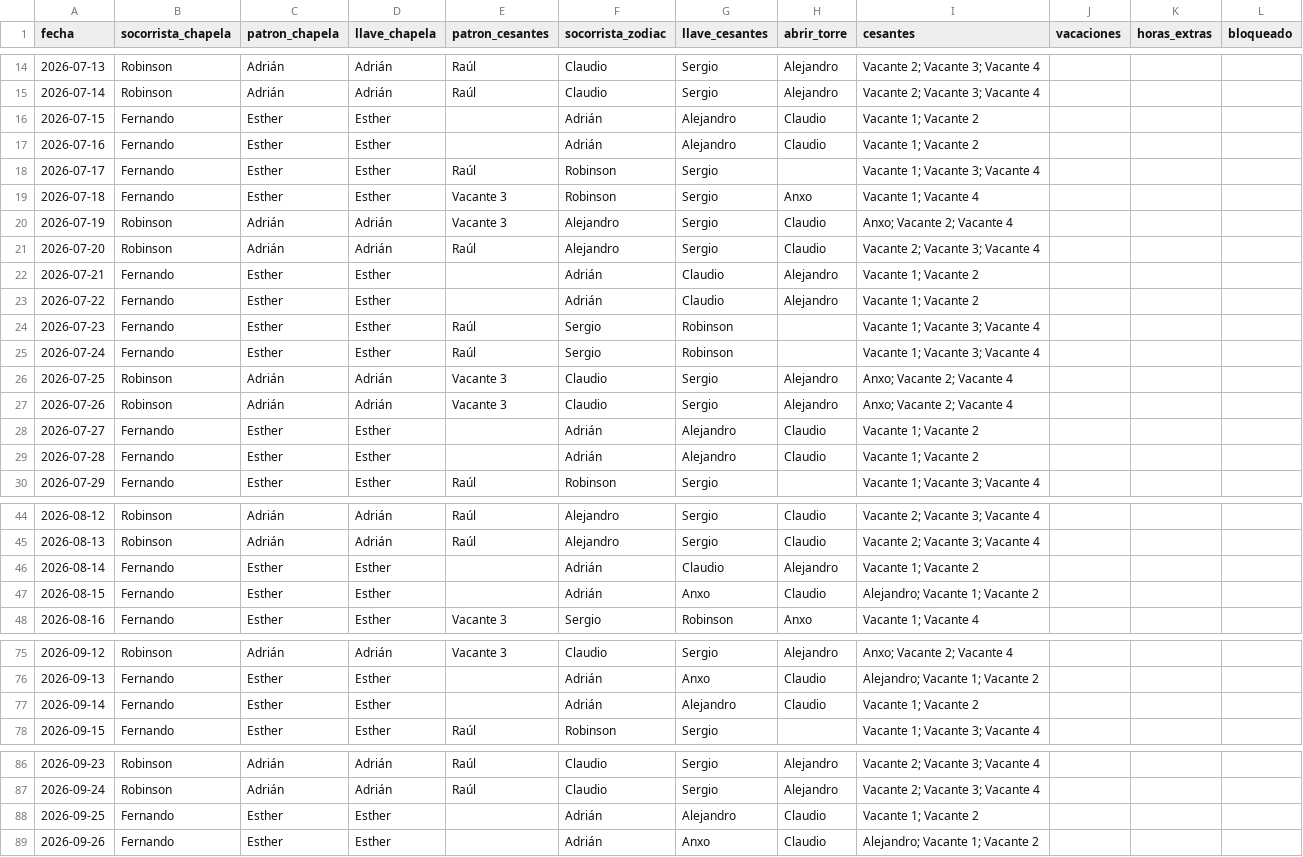
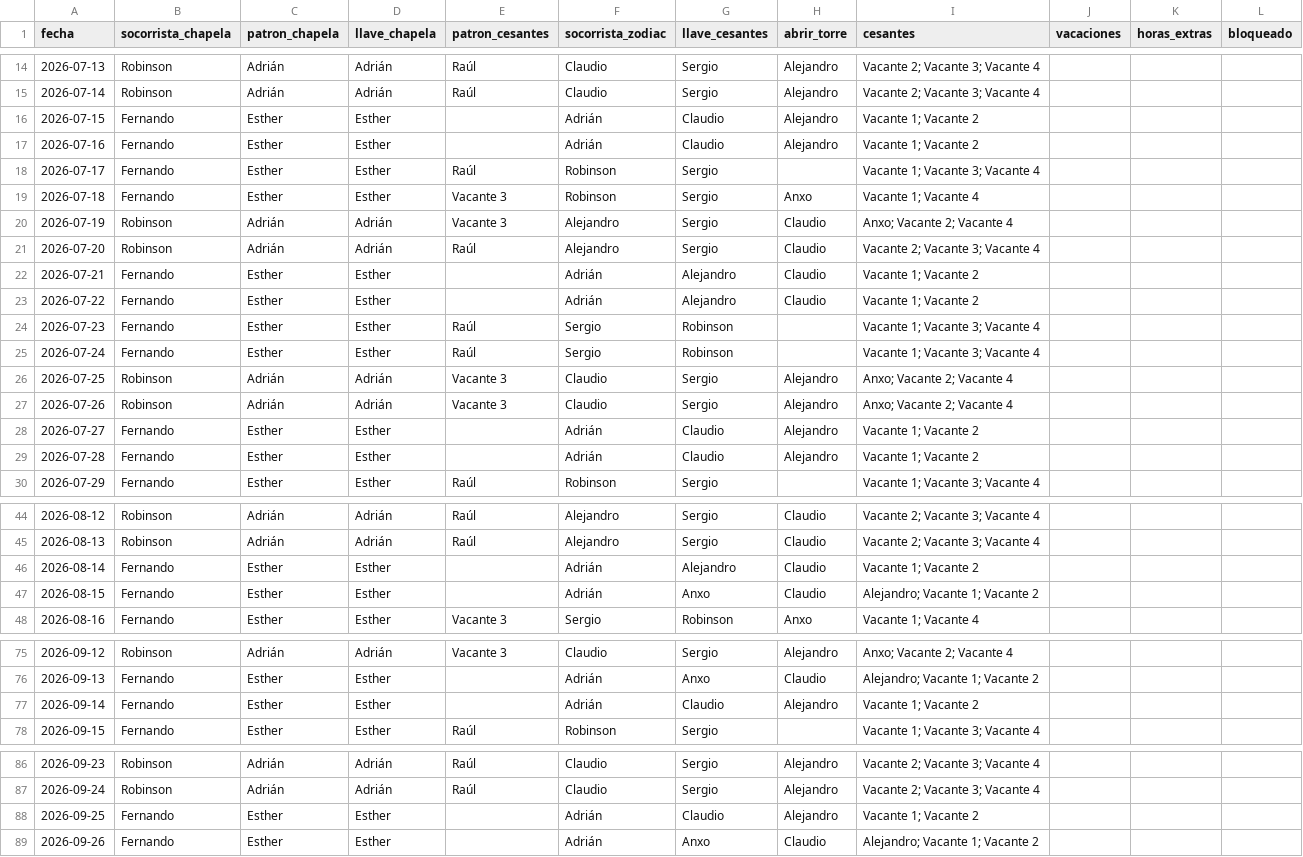
Before and after one commit to andrespi97/playas, a CSV file: turnos_jul_sep_2026.csv, drawn as a sheet; only a part is shown, gaps mark what is left out; the diff covers the shown part only.

```diff
--- a/turnos_jul_sep_2026.csv
+++ b/turnos_jul_sep_2026.csv
@@ -15,4 +15,4 @@ fecha,socorrista_chapela,patron_chapela,llave_chapela,patron_cesantes,socorrista
 2026-07-14,Robinson,Adrián,Adrián,Raúl,Claudio,Sergio,Alejandro,Vacante 2; Vacante 3; Vacante 4,,,
-2026-07-15,Fernando,Esther,Esther,,Adrián,Alejandro,Claudio,Vacante 1; Vacante 2,,,
-2026-07-16,Fernando,Esther,Esther,,Adrián,Alejandro,Claudio,Vacante 1; Vacante 2,,,
+2026-07-15,Fernando,Esther,Esther,,Adrián,Claudio,Alejandro,Vacante 1; Vacante 2,,,
+2026-07-16,Fernando,Esther,Esther,,Adrián,Claudio,Alejandro,Vacante 1; Vacante 2,,,
 2026-07-17,Fernando,Esther,Esther,Raúl,Robinson,Sergio,,Vacante 1; Vacante 3; Vacante 4,,,
@@ -21,4 +21,4 @@ fecha,socorrista_chapela,patron_chapela,llave_chapela,patron_cesantes,socorrista
 2026-07-20,Robinson,Adrián,Adrián,Raúl,Alejandro,Sergio,Claudio,Vacante 2; Vacante 3; Vacante 4,,,
-2026-07-21,Fernando,Esther,Esther,,Adrián,Claudio,Alejandro,Vacante 1; Vacante 2,,,
-2026-07-22,Fernando,Esther,Esther,,Adrián,Claudio,Alejandro,Vacante 1; Vacante 2,,,
+2026-07-21,Fernando,Esther,Esther,,Adrián,Alejandro,Claudio,Vacante 1; Vacante 2,,,
+2026-07-22,Fernando,Esther,Esther,,Adrián,Alejandro,Claudio,Vacante 1; Vacante 2,,,
 2026-07-23,Fernando,Esther,Esther,Raúl,Sergio,Robinson,,Vacante 1; Vacante 3; Vacante 4,,,
@@ -27,4 +27,4 @@ fecha,socorrista_chapela,patron_chapela,llave_chapela,patron_cesantes,socorrista
 2026-07-26,Robinson,Adrián,Adrián,Vacante 3,Claudio,Sergio,Alejandro,Anxo; Vacante 2; Vacante 4,,,
-2026-07-27,Fernando,Esther,Esther,,Adrián,Alejandro,Claudio,Vacante 1; Vacante 2,,,
-2026-07-28,Fernando,Esther,Esther,,Adrián,Alejandro,Claudio,Vacante 1; Vacante 2,,,
+2026-07-27,Fernando,Esther,Esther,,Adrián,Claudio,Alejandro,Vacante 1; Vacante 2,,,
+2026-07-28,Fernando,Esther,Esther,,Adrián,Claudio,Alejandro,Vacante 1; Vacante 2,,,
 2026-07-29,Fernando,Esther,Esther,Raúl,Robinson,Sergio,,Vacante 1; Vacante 3; Vacante 4,,,
@@ -45,3 +45,3 @@ fecha,socorrista_chapela,patron_chapela,llave_chapela,patron_cesantes,socorrista
 2026-08-13,Robinson,Adrián,Adrián,Raúl,Alejandro,Sergio,Claudio,Vacante 2; Vacante 3; Vacante 4,,,
-2026-08-14,Fernando,Esther,Esther,,Adrián,Claudio,Alejandro,Vacante 1; Vacante 2,,,
+2026-08-14,Fernando,Esther,Esther,,Adrián,Alejandro,Claudio,Vacante 1; Vacante 2,,,
 2026-08-15,Fernando,Esther,Esther,,Adrián,Anxo,Claudio,Alejandro; Vacante 1; Vacante 2,,,
@@ -76,3 +76,3 @@ fecha,socorrista_chapela,patron_chapela,llave_chapela,patron_cesantes,socorrista
 2026-09-13,Fernando,Esther,Esther,,Adrián,Anxo,Claudio,Alejandro; Vacante 1; Vacante 2,,,
-2026-09-14,Fernando,Esther,Esther,,Adrián,Alejandro,Claudio,Vacante 1; Vacante 2,,,
+2026-09-14,Fernando,Esther,Esther,,Adrián,Claudio,Alejandro,Vacante 1; Vacante 2,,,
 2026-09-15,Fernando,Esther,Esther,Raúl,Robinson,Sergio,,Vacante 1; Vacante 3; Vacante 4,,,
@@ -87,3 +87,3 @@ fecha,socorrista_chapela,patron_chapela,llave_chapela,patron_cesantes,socorrista
 2026-09-24,Robinson,Adrián,Adrián,Raúl,Claudio,Sergio,Alejandro,Vacante 2; Vacante 3; Vacante 4,,,
-2026-09-25,Fernando,Esther,Esther,,Adrián,Alejandro,Claudio,Vacante 1; Vacante 2,,,
+2026-09-25,Fernando,Esther,Esther,,Adrián,Claudio,Alejandro,Vacante 1; Vacante 2,,,
 2026-09-26,Fernando,Esther,Esther,,Adrián,Anxo,Claudio,Alejandro; Vacante 1; Vacante 2,,,
```
Also changed, not shown: 18 edited cells elsewhere in this file, 3 other files.
